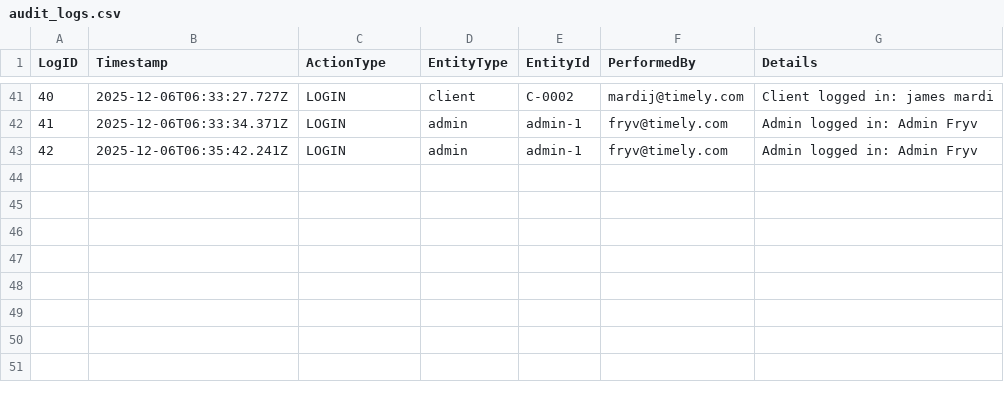
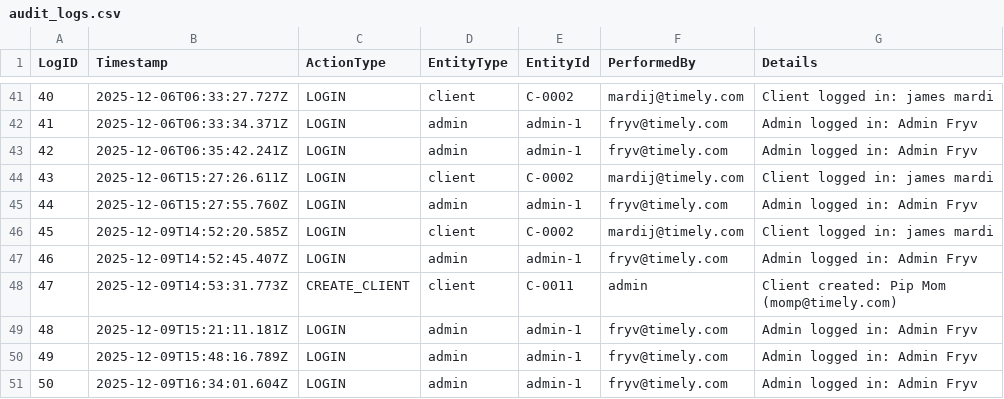
Before and after one commit to AquaticNebulae/TimelyProject, a CSV file: data/audit_logs.csv, drawn as a sheet; only a part is shown, gaps mark what is left out.

Commit message:
Update audit logs and users data

```diff
--- a/data/audit_logs.csv
+++ b/data/audit_logs.csv
@@ -43 +43,9 @@ LogID,Timestamp,ActionType,EntityType,EntityId,PerformedBy,Details
 42,2025-12-06T06:35:42.241Z,LOGIN,admin,admin-1,fryv@timely.com,Admin logged in: Admin Fryv
+43,2025-12-06T15:27:26.611Z,LOGIN,client,C-0002,mardij@timely.com,Client logged in: james mardi
+44,2025-12-06T15:27:55.760Z,LOGIN,admin,admin-1,fryv@timely.com,Admin logged in: Admin Fryv
+45,2025-12-09T14:52:20.585Z,LOGIN,client,C-0002,mardij@timely.com,Client logged in: james mardi
+46,2025-12-09T14:52:45.407Z,LOGIN,admin,admin-1,fryv@timely.com,Admin logged in: Admin Fryv
+47,2025-12-09T14:53:31.773Z,CREATE_CLIENT,client,C-0011,admin,Client created: Pip Mom (momp@timely.com)
+48,2025-12-09T15:21:11.181Z,LOGIN,admin,admin-1,fryv@timely.com,Admin logged in: Admin Fryv
+49,2025-12-09T15:48:16.789Z,LOGIN,admin,admin-1,fryv@timely.com,Admin logged in: Admin Fryv
+50,2025-12-09T16:34:01.604Z,LOGIN,admin,admin-1,fryv@timely.com,Admin logged in: Admin Fryv
```
Also changed, not shown: data/users.csv.
